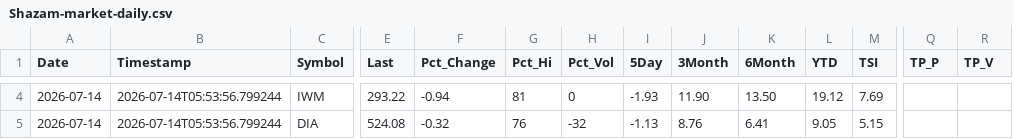
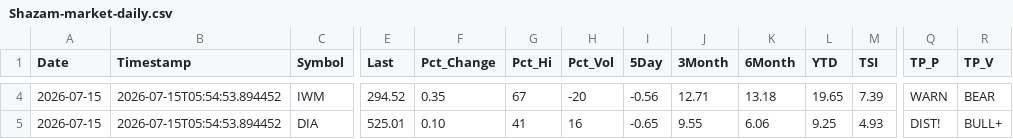
Before and after one commit to blumenty/stock-data-automation, a CSV file: data/Shazam-market-daily.csv, drawn as a sheet; only a part is shown, gaps mark what is left out; the diff covers the shown part only; the diff names each change by its address in the sheet, - before the commit and + after, or states it on an @@ line.

```diff
--- a/data/Shazam-market-daily.csv
+++ b/data/Shazam-market-daily.csv
-A4:A5 (Date): 2026-07-14
+A4:A5 (Date): 2026-07-15
-B4:B5 (Timestamp): 2026-07-14T05:53:56.799244
+B4:B5 (Timestamp): 2026-07-15T05:54:53.894452
-E4 (Last): 293.22
+E4 (Last): 294.52
-F4 (Pct_Change): -0.94
+F4 (Pct_Change): 0.35
-G4 (Pct_Hi): 81
+G4 (Pct_Hi): 67
-H4 (Pct_Vol): 0
+H4 (Pct_Vol): -20
-I4 (5Day): -1.93
+I4 (5Day): -0.56
-J4 (3Month): 11.90
+J4 (3Month): 12.71
-K4 (6Month): 13.50
+K4 (6Month): 13.18
-L4 (YTD): 19.12
+L4 (YTD): 19.65
-M4 (TSI): 7.69
+M4 (TSI): 7.39
-Q4 (TP_P): (empty)
+Q4 (TP_P): WARN
-R4 (TP_V): (empty)
+R4 (TP_V): BEAR
-E5 (Last): 524.08
+E5 (Last): 525.01
-F5 (Pct_Change): -0.32
+F5 (Pct_Change): 0.10
-G5 (Pct_Hi): 76
+G5 (Pct_Hi): 41
-H5 (Pct_Vol): -32
+H5 (Pct_Vol): 16
-I5 (5Day): -1.13
+I5 (5Day): -0.65
-J5 (3Month): 8.76
+J5 (3Month): 9.55
-K5 (6Month): 6.41
+K5 (6Month): 6.06
-L5 (YTD): 9.05
+L5 (YTD): 9.25
-M5 (TSI): 5.15
+M5 (TSI): 4.93
-Q5 (TP_P): (empty)
+Q5 (TP_P): DIST!
-R5 (TP_V): (empty)
+R5 (TP_V): BULL+
```
Also changed, not shown: 44 edited cells elsewhere in this file, data/shazam-tsi-history.csv, 4 other files.
